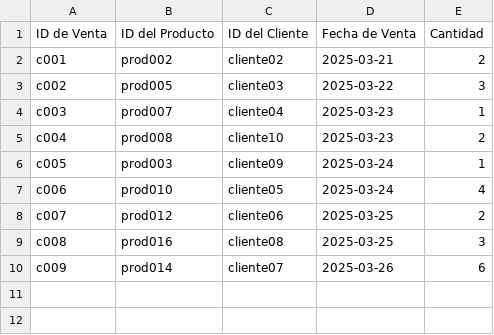
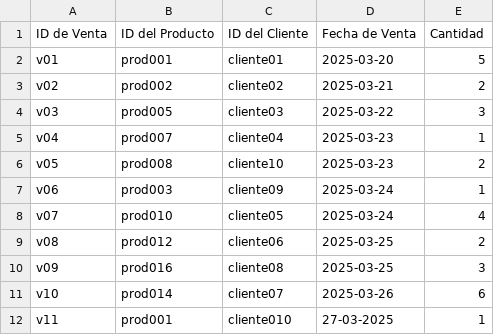
Before and after one commit to Cesar-AC/inven, a CSV file: ventas.csv, drawn as a sheet.

```diff
--- a/ventas.csv
+++ b/ventas.csv
@@ -1,10 +1,12 @@
 ID de Venta, ID del Producto, ID del Cliente, Fecha de Venta, Cantidad
-c001,prod002,cliente02,2025-03-21,2
-c002,prod005,cliente03,2025-03-22,3
-c003,prod007,cliente04,2025-03-23,1
-c004,prod008,cliente10,2025-03-23,2
-c005,prod003,cliente09,2025-03-24,1
-c006,prod010,cliente05,2025-03-24,4
-c007,prod012,cliente06,2025-03-25,2
-c008,prod016,cliente08,2025-03-25,3
-c009,prod014,cliente07,2025-03-26,6
+v01,prod001,cliente01,2025-03-20,5
+v02,prod002,cliente02,2025-03-21,2
+v03,prod005,cliente03,2025-03-22,3
+v04,prod007,cliente04,2025-03-23,1
+v05,prod008,cliente10,2025-03-23,2
+v06,prod003,cliente09,2025-03-24,1
+v07,prod010,cliente05,2025-03-24,4
+v08,prod012,cliente06,2025-03-25,2
+v09,prod016,cliente08,2025-03-25,3
+v10,prod014,cliente07,2025-03-26,6
+v11,prod001,cliente010,27-03-2025,1
```
Also changed, not shown: compras.csv, productos.csv, 2 other files.
